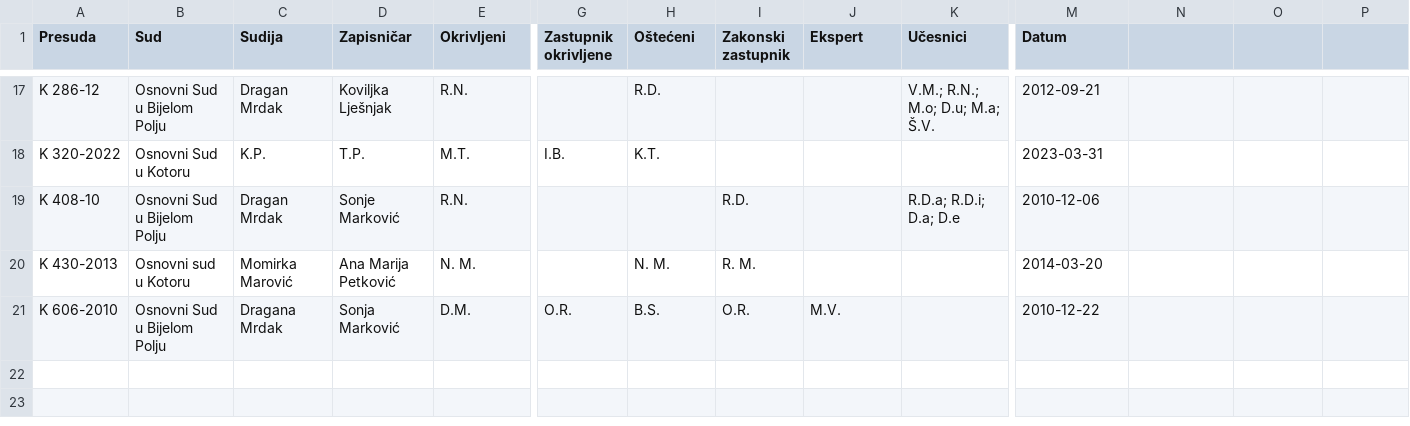
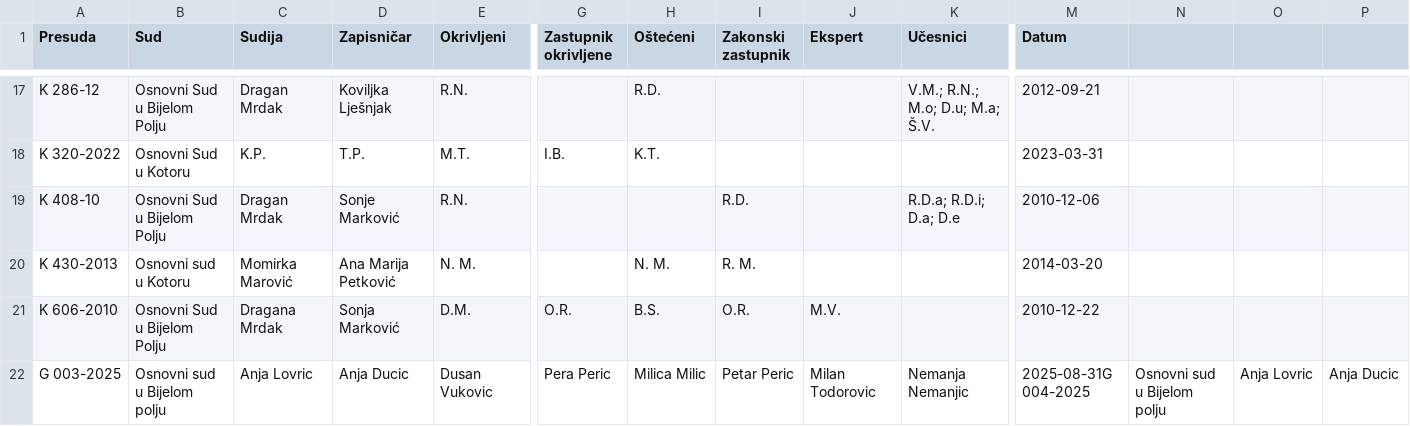
Before and after one commit to anjaducic/PRAVNA-INFORMATIKA-24-25, a CSV file: PravnaInformatikaBE/src/main/resources/static/Verdicts/metadata/verdicts_metadata.csv, drawn as a sheet; only a part is shown, gaps mark what is left out; rows hold the shown columns only; the diff names each change by its address in the sheet, - before the commit and + after, or states it on an @@ line.

Commit message:
fix: displaying generated verdict

```diff
--- a/PravnaInformatikaBE/src/main/resources/static/Verdicts/metadata/verdicts_metadata.csv
+++ b/PravnaInformatikaBE/src/main/resources/static/Verdicts/metadata/verdicts_metadata.csv
+row 22: G 003-2025 | Osnovni sud u Bijelom polju | Anja Lovric | Anja Ducic | Dusan Vukovic | Pera Peric | Milica Milic | Petar Peric | Milan Todorovic | Nemanja Nemanjic | 2025-08-31G 004-2025 | Osnovni sud u Bijelom polju | Anja Lovric | Anja Ducic
```
Also changed, not shown: PravnaInformatikaBE/src/main/resources/static/Verdicts/Atributes.csv, 10 other files.
